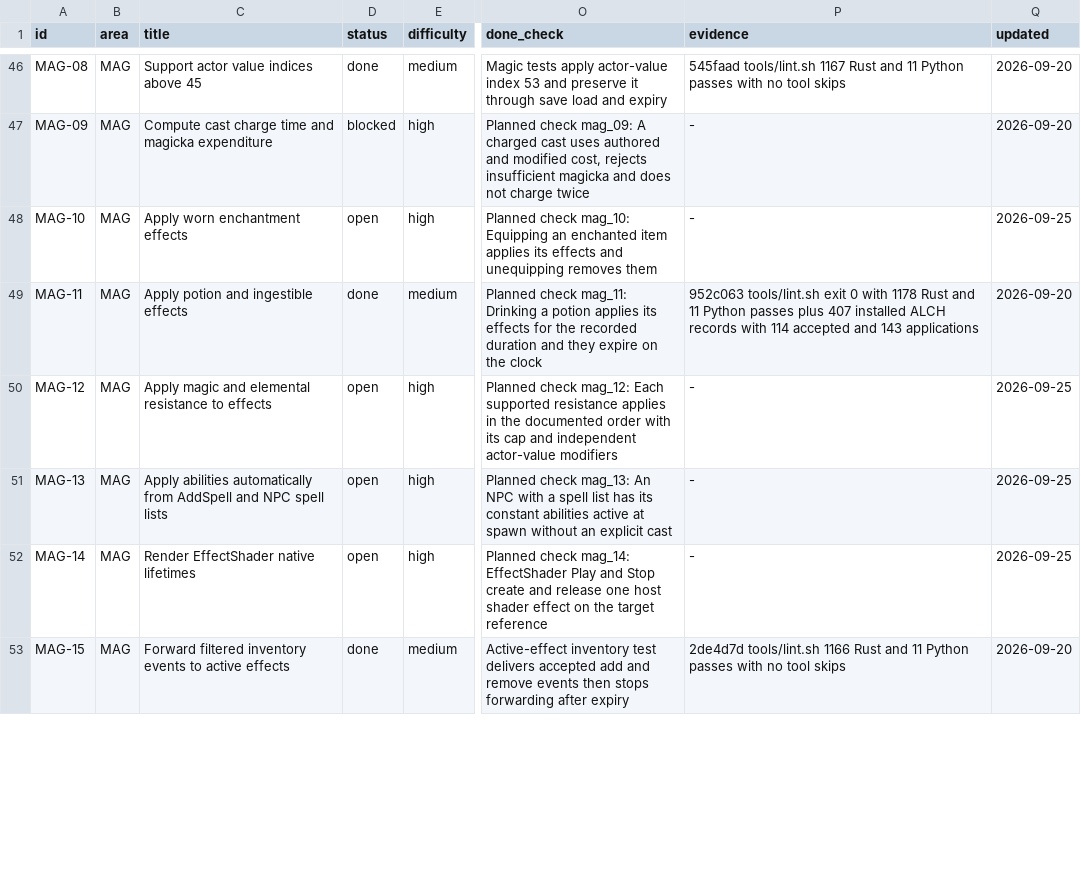
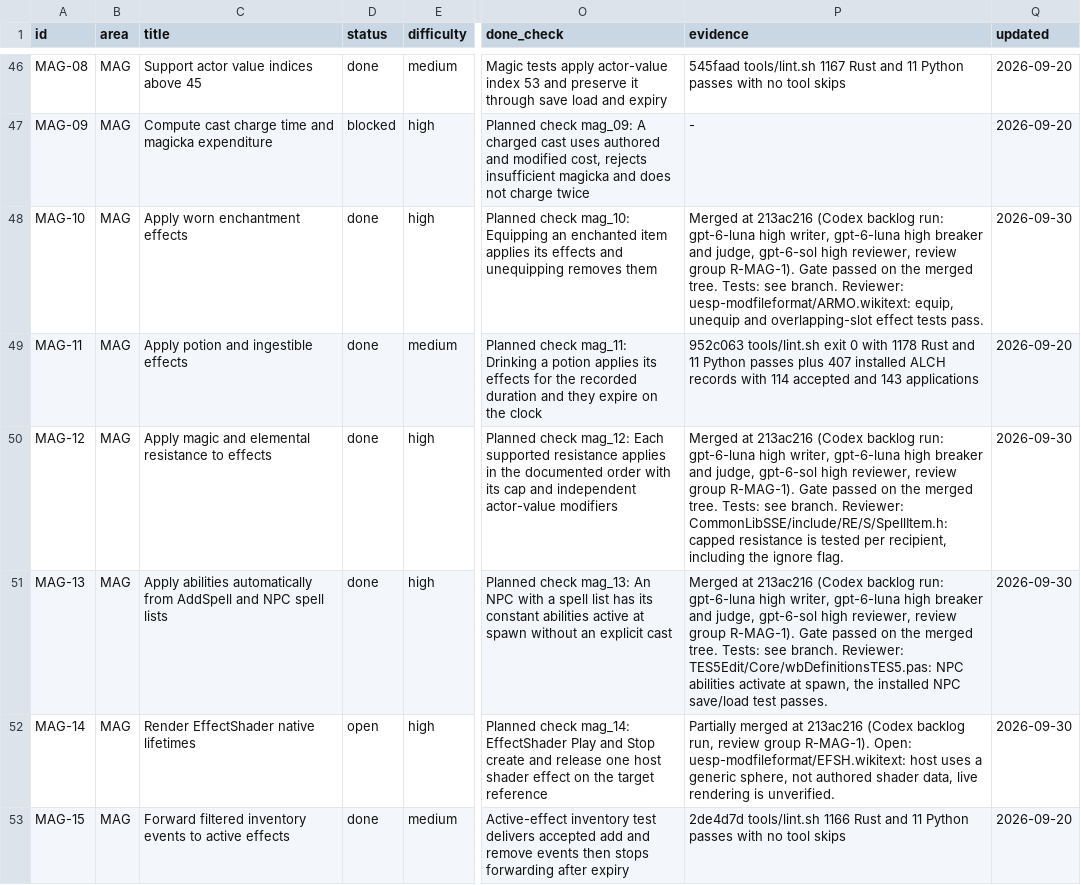
Before and after one commit to earthbone/earthbone-engine, a CSV file: BACKLOG.csv, drawn as a sheet; only a part is shown, gaps mark what is left out; the diff covers the shown part only; the diff names each change by its address in the sheet, - before the commit and + after, or states it on an @@ line.

Commit message:
Record MAG-13, MAG-16, MAG-02, MAG-10, MAG-12, MAG-14, MAG-17, MAG-18 from review group R-MAG-1

```diff
--- a/BACKLOG.csv
+++ b/BACKLOG.csv
-D48 (status): open
+D48 (status): done
-P48 (evidence): -
+P48 (evidence): Merged at 213ac216 (Codex backlog run: gpt-6-luna high writer, gpt-6-luna high breaker and judge, gpt-6-sol high reviewer, review group R-MAG-1). Gate passed on the merged tree. Tests: see branch. Reviewer: uesp-modfileformat/ARMO.wikitext: equip, unequip and overlapping-slot effect tests pass.
-Q48 (updated): 2026-09-25
+Q48 (updated): 2026-09-30
-D50:D51 (status): open
+D50:D51 (status): done
-P50 (evidence): -
+P50 (evidence): Merged at 213ac216 (Codex backlog run: gpt-6-luna high writer, gpt-6-luna high breaker and judge, gpt-6-sol high reviewer, review group R-MAG-1). Gate passed on the merged tree. Tests: see branch. Reviewer: CommonLibSSE/include/RE/S/SpellItem.h: capped resistance is tested per recipient, including the ignore flag.
-Q50:Q52 (updated): 2026-09-25
+Q50:Q52 (updated): 2026-09-30
-P51 (evidence): -
+P51 (evidence): Merged at 213ac216 (Codex backlog run: gpt-6-luna high writer, gpt-6-luna high breaker and judge, gpt-6-sol high reviewer, review group R-MAG-1). Gate passed on the merged tree. Tests: see branch. Reviewer: TES5Edit/Core/wbDefinitionsTES5.pas: NPC abilities activate at spawn, the installed NPC save/load test passes.
-P52 (evidence): -
+P52 (evidence): Partially merged at 213ac216 (Codex backlog run, review group R-MAG-1). Open: uesp-modfileformat/EFSH.wikitext: host uses a generic sphere, not authored shader data, live rendering is unverified.
```
Also changed, not shown: 9 edited cells elsewhere in this file.
